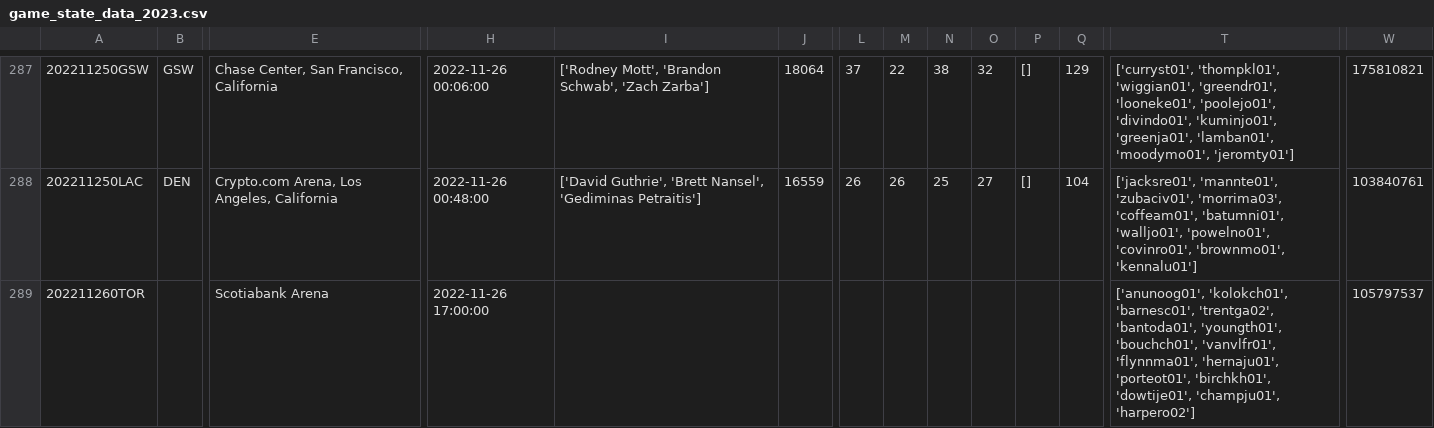
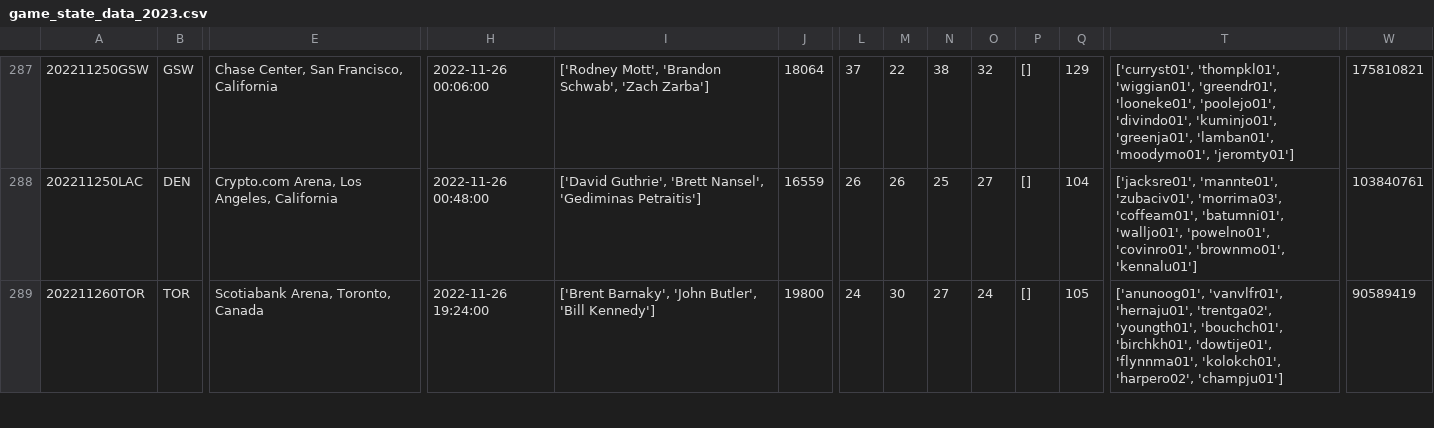
Before and after one commit to aaron-kulkarni/evaluatingBettingStrategies, a CSV file: data/gameStats/game_state_data_2023.csv, drawn as a sheet; only a part is shown, gaps mark what is left out; the diff covers the shown part only; the diff names each change by its address in the sheet, - before the commit and + after, or states it on an @@ line.

```diff
--- a/data/gameStats/game_state_data_2023.csv
+++ b/data/gameStats/game_state_data_2023.csv
-B289: (empty)
+B289: TOR
-E289: Scotiabank Arena
+E289: Scotiabank Arena, Toronto, Canada
-H289: 2022-11-26 17:00:00
+H289: 2022-11-26 19:24:00
-I289: (empty)
+I289: ['Brent Barnaky', 'John Butler', 'Bill Kennedy']
-J289: (empty)
+J289: 19800
-L289: (empty)
+L289: 24
-M289: (empty)
+M289: 30
-N289: (empty)
+N289: 27
-O289: (empty)
+O289: 24
-P289: (empty)
+P289: []
-Q289: (empty)
+Q289: 105
-T289: ['anunoog01', 'kolokch01', 'barnesc01', 'trentga02', 'bantoda01', 'youngth01', 'bouchch01', 'vanvlfr01', 'flynnma01', 'hernaju01', 'porteot01', 'birchkh01', 'dowtije01', 'champju01', 'harpero02']
+T289: ['anunoog01', 'vanvlfr01', 'hernaju01', 'trentga02', 'youngth01', 'bouchch01', 'birchkh01', 'dowtije01', 'flynnma01', 'kolokch01', 'harpero02', 'champju01']
-W289: 105797537
+W289: 90589419
```
Also changed, not shown: 148 edited cells elsewhere in this file, data/averageTeamData/per_5/average_away_per_5_2023.csv, data/averageTeamData/per_5/average_team_per_5_2023.csv, 9 other files.
